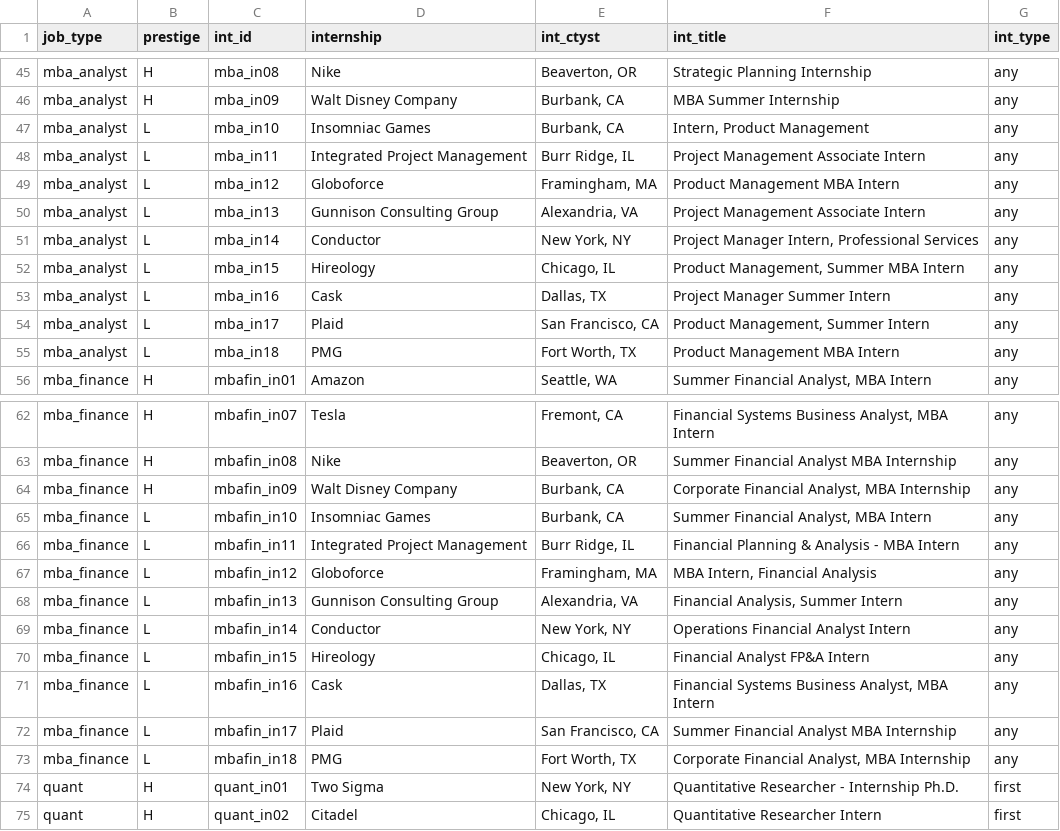
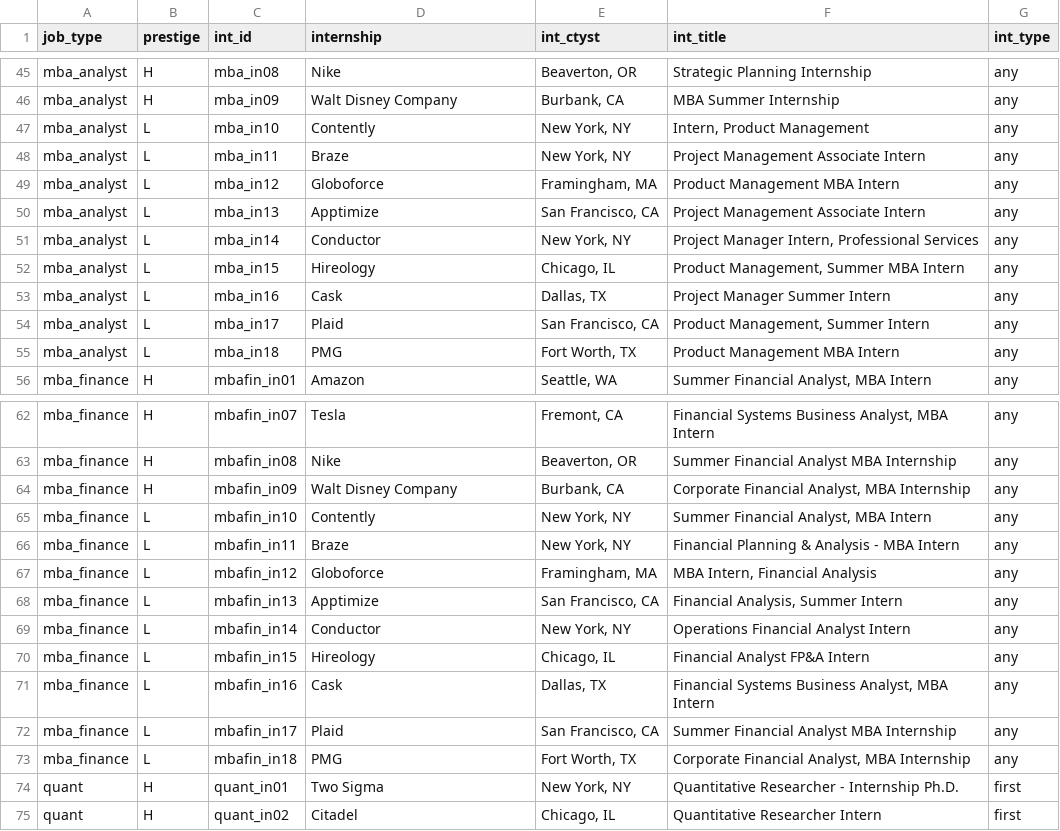
Before and after one commit to jmausolf/office_politics, a CSV file: keys/int_key.csv, drawn as a sheet; only a part is shown, gaps mark what is left out; the diff covers the shown part only.

```diff
--- a/keys/int_key.csv
+++ b/keys/int_key.csv
@@ -46,6 +46,6 @@ mba_analyst,H,mba_in08,Nike,"Beaverton, OR",Strategic Planning Internship,any
 mba_analyst,H,mba_in09,Walt Disney Company,"Burbank, CA",MBA Summer Internship,any
-mba_analyst,L,mba_in10,Insomniac Games,"Burbank, CA","Intern, Product Management",any
-mba_analyst,L,mba_in11,Integrated Project Management,"Burr Ridge, IL",Project Management Associate Intern,any
+mba_analyst,L,mba_in10,Contently,"New York, NY","Intern, Product Management",any
+mba_analyst,L,mba_in11,Braze,"New York, NY",Project Management Associate Intern,any
 mba_analyst,L,mba_in12,Globoforce,"Framingham, MA",Product Management MBA Intern,any
-mba_analyst,L,mba_in13,Gunnison Consulting Group,"Alexandria, VA",Project Management Associate Intern,any
+mba_analyst,L,mba_in13,Apptimize,"San Francisco, CA",Project Management Associate Intern,any
 mba_analyst,L,mba_in14,Conductor,"New York, NY","Project Manager Intern, Professional Services ",any
@@ -64,6 +64,6 @@ mba_finance,H,mbafin_in08,Nike,"Beaverton, OR",Summer Financial Analyst MBA Inte
 mba_finance,H,mbafin_in09,Walt Disney Company,"Burbank, CA","Corporate Financial Analyst, MBA Internship",any
-mba_finance,L,mbafin_in10,Insomniac Games,"Burbank, CA","Summer Financial Analyst, MBA Intern",any
-mba_finance,L,mbafin_in11,Integrated Project Management,"Burr Ridge, IL",Financial Planning & Analysis - MBA Intern,any
+mba_finance,L,mbafin_in10,Contently,"New York, NY","Summer Financial Analyst, MBA Intern",any
+mba_finance,L,mbafin_in11,Braze,"New York, NY",Financial Planning & Analysis - MBA Intern,any
 mba_finance,L,mbafin_in12,Globoforce,"Framingham, MA","MBA Intern, Financial Analysis",any
-mba_finance,L,mbafin_in13,Gunnison Consulting Group,"Alexandria, VA","Financial Analysis, Summer Intern",any
+mba_finance,L,mbafin_in13,Apptimize,"San Francisco, CA","Financial Analysis, Summer Intern",any
 mba_finance,L,mbafin_in14,Conductor,"New York, NY",Operations Financial Analyst Intern,any
```
Also changed, not shown: 2 added rows, 2 removed rows and 55 edited cells elsewhere in this file, 15 other files.
